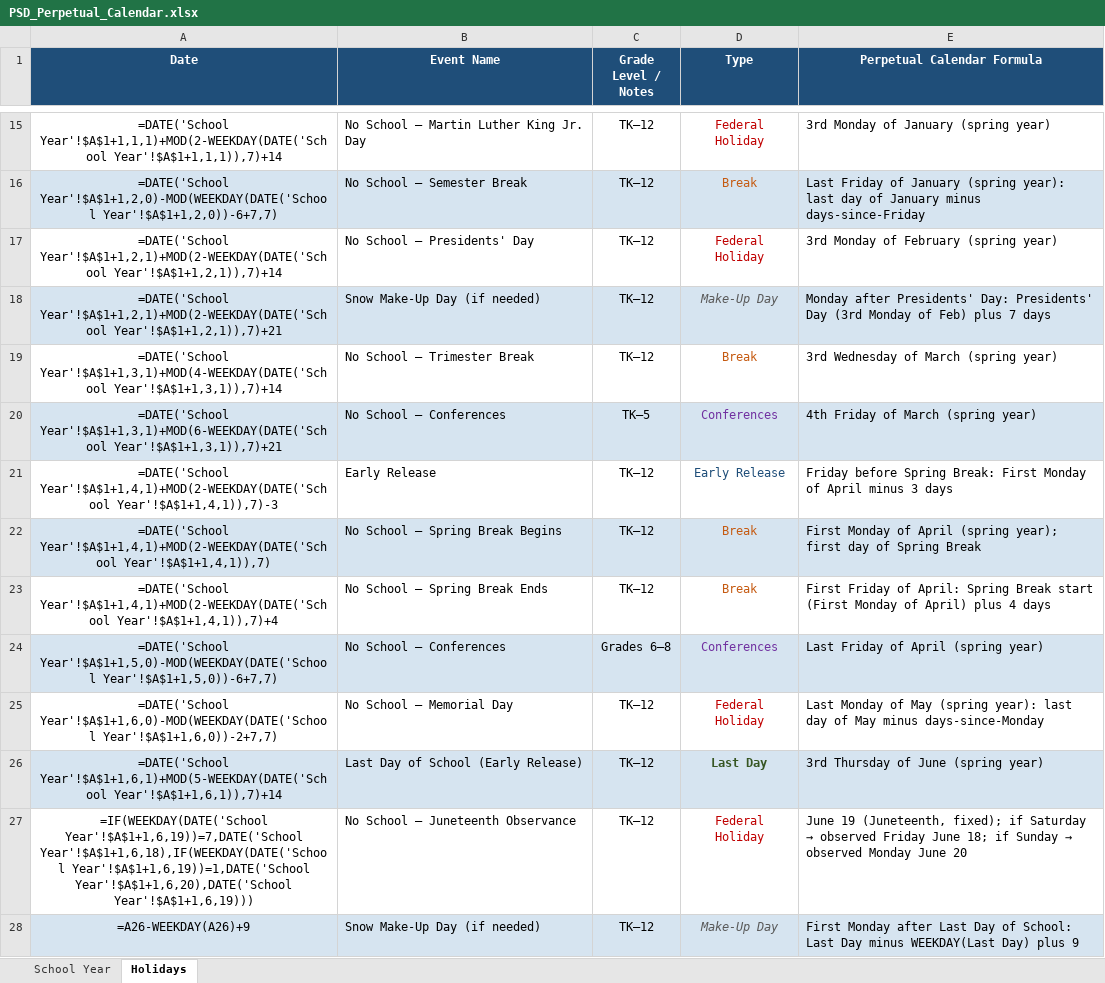
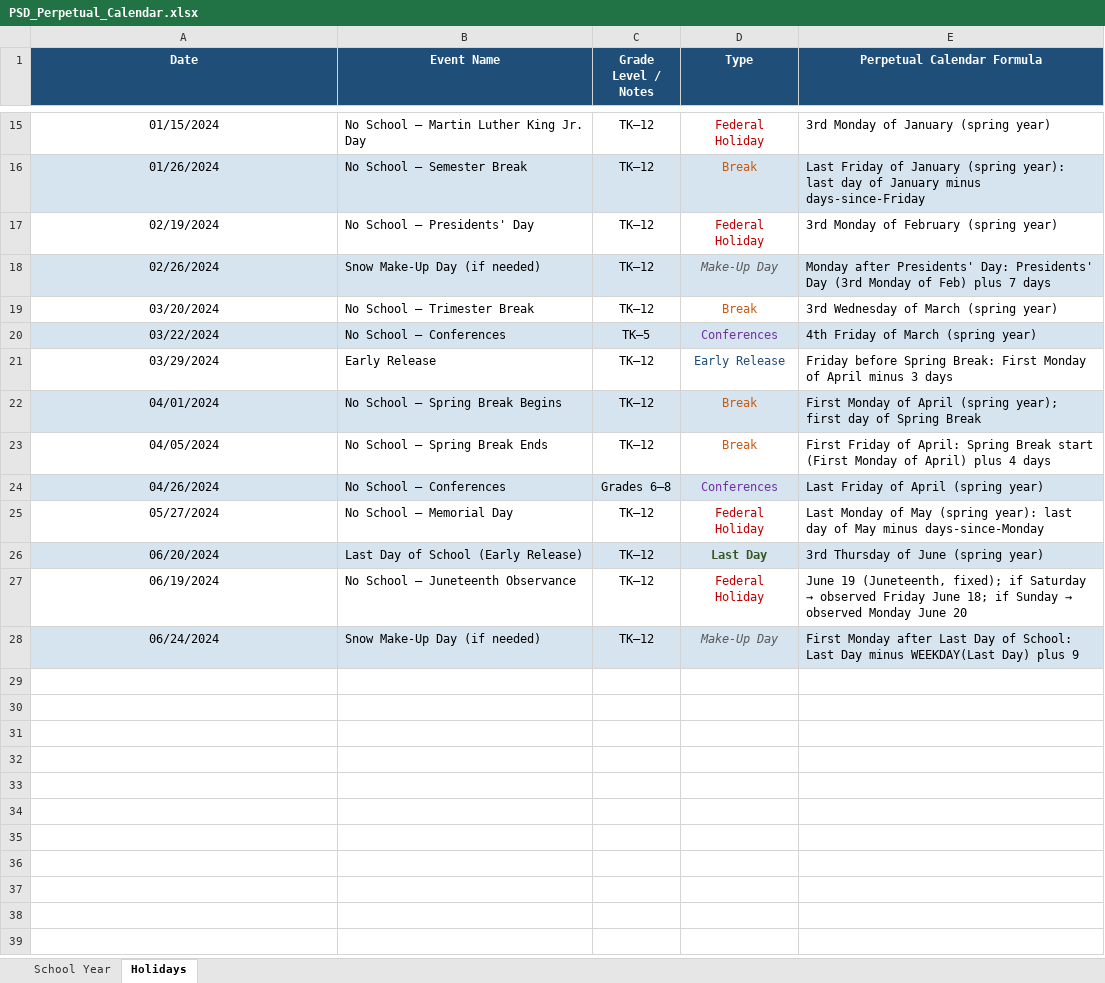
Before and after one commit to jweisenfeld/AI, an Excel workbook: PSD_Perpetual_Calendar.xlsx, sheet Holidays, drawn as a sheet; only a part is shown, gaps mark what is left out; values as stored, in another font and other column widths than the file's, no borders; formulas without a stored value are shown as written; the diff covers the shown part only; the diff names each change by its address in the sheet, - before the commit and + after, or states it on an @@ line.

```diff
--- a/PSD_Perpetual_Calendar.xlsx (sheet Holidays)
+++ b/PSD_Perpetual_Calendar.xlsx (sheet Holidays)
-A15 (Date): =DATE('School Year'!$A$1+1,1,1)+MOD(2-WEEKDAY(DATE('School Year'!$A$1+1,1,1)),7)+14
+A15 (Date): 01/15/2024
-A16 (Date): =DATE('School Year'!$A$1+1,2,0)-MOD(WEEKDAY(DATE('School Year'!$A$1+1,2,0))-6+7,7)
+A16 (Date): 01/26/2024
-A17 (Date): =DATE('School Year'!$A$1+1,2,1)+MOD(2-WEEKDAY(DATE('School Year'!$A$1+1,2,1)),7)+14
+A17 (Date): 02/19/2024
-A18 (Date): =DATE('School Year'!$A$1+1,2,1)+MOD(2-WEEKDAY(DATE('School Year'!$A$1+1,2,1)),7)+21
+A18 (Date): 02/26/2024
-A19 (Date): =DATE('School Year'!$A$1+1,3,1)+MOD(4-WEEKDAY(DATE('School Year'!$A$1+1,3,1)),7)+14
+A19 (Date): 03/20/2024
-A20 (Date): =DATE('School Year'!$A$1+1,3,1)+MOD(6-WEEKDAY(DATE('School Year'!$A$1+1,3,1)),7)+21
+A20 (Date): 03/22/2024
-A21 (Date): =DATE('School Year'!$A$1+1,4,1)+MOD(2-WEEKDAY(DATE('School Year'!$A$1+1,4,1)),7)-3
+A21 (Date): 03/29/2024
-A22 (Date): =DATE('School Year'!$A$1+1,4,1)+MOD(2-WEEKDAY(DATE('School Year'!$A$1+1,4,1)),7)
+A22 (Date): 04/01/2024
-A23 (Date): =DATE('School Year'!$A$1+1,4,1)+MOD(2-WEEKDAY(DATE('School Year'!$A$1+1,4,1)),7)+4
+A23 (Date): 04/05/2024
-A24 (Date): =DATE('School Year'!$A$1+1,5,0)-MOD(WEEKDAY(DATE('School Year'!$A$1+1,5,0))-6+7,7)
+A24 (Date): 04/26/2024
-A25 (Date): =DATE('School Year'!$A$1+1,6,0)-MOD(WEEKDAY(DATE('School Year'!$A$1+1,6,0))-2+7,7)
+A25 (Date): 05/27/2024
-A26 (Date): =DATE('School Year'!$A$1+1,6,1)+MOD(5-WEEKDAY(DATE('School Year'!$A$1+1,6,1)),7)+14
+A26 (Date): 06/20/2024
-A27 (Date): =IF(WEEKDAY(DATE('School Year'!$A$1+1,6,19))=7,DATE('School Year'!$A$1+1,6,18),IF(WEEKDAY(DATE('School Year'!$A$1+1,6,19))=1,DATE('School Year'!$A$1+1,6,20),DATE('School Year'!$A$1+1,6,19)))
+A27 (Date): 06/19/2024
-A28 (Date): =A26-WEEKDAY(A26)+9
+A28 (Date): 06/24/2024
```
Also changed, not shown: 1 added row, 1 removed row and 12 edited cells elsewhere in this sheet, sheet School Year, 1 other file.
